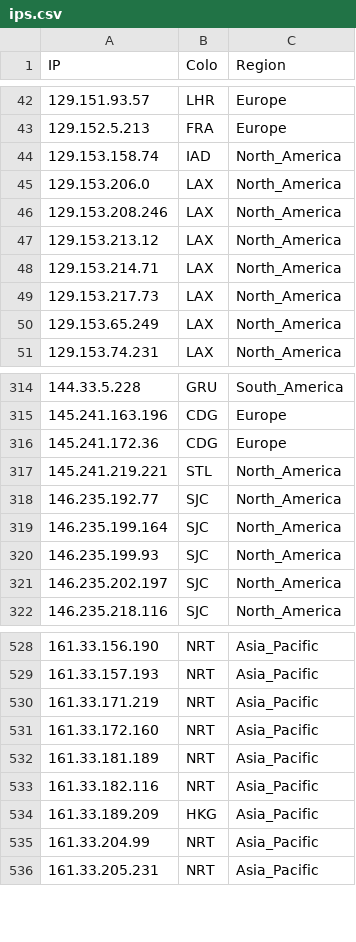
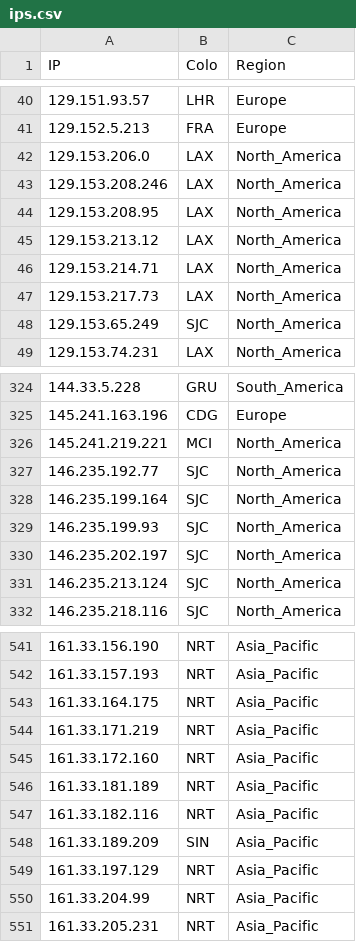
Before and after one commit to FarelRA/proxyip-tracker, a CSV file: result/ips.csv, drawn as a sheet; only a part is shown, gaps mark what is left out; the diff covers the shown part only.

```diff
--- a/result/ips.csv
+++ b/result/ips.csv
@@ -43,5 +41,5 @@ IP,Colo,Region
 129.152.5.213,FRA,Europe
-129.153.158.74,IAD,North_America
 129.153.206.0,LAX,North_America
 129.153.208.246,LAX,North_America
+129.153.208.95,LAX,North_America
 129.153.213.12,LAX,North_America
@@ -49,3 +47,3 @@ IP,Colo,Region
 129.153.217.73,LAX,North_America
-129.153.65.249,LAX,North_America
+129.153.65.249,SJC,North_America
 129.153.74.231,LAX,North_America
@@ -315,4 +325,3 @@ IP,Colo,Region
 145.241.163.196,CDG,Europe
-145.241.172.36,CDG,Europe
-145.241.219.221,STL,North_America
+145.241.219.221,MCI,North_America
 146.235.192.77,SJC,North_America
@@ -321,2 +330,3 @@ IP,Colo,Region
 146.235.202.197,SJC,North_America
+146.235.213.124,SJC,North_America
 146.235.218.116,SJC,North_America
@@ -529,2 +542,3 @@ IP,Colo,Region
 161.33.157.193,NRT,Asia_Pacific
+161.33.164.175,NRT,Asia_Pacific
 161.33.171.219,NRT,Asia_Pacific
@@ -533,3 +547,4 @@ IP,Colo,Region
 161.33.182.116,NRT,Asia_Pacific
-161.33.189.209,HKG,Asia_Pacific
+161.33.189.209,SIN,Asia_Pacific
+161.33.197.129,NRT,Asia_Pacific
 161.33.204.99,NRT,Asia_Pacific
```
Also changed, not shown: 27 added rows, 17 removed rows and 35 edited cells elsewhere in this file, result/domains-ips.csv, result/tested-ips.csv.
